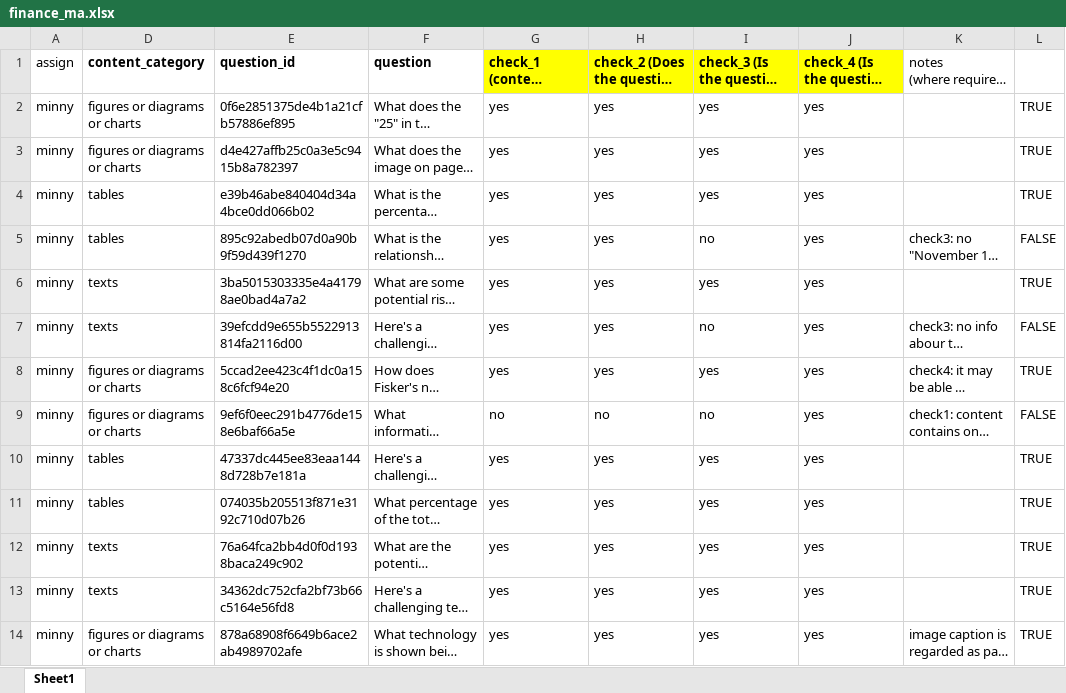
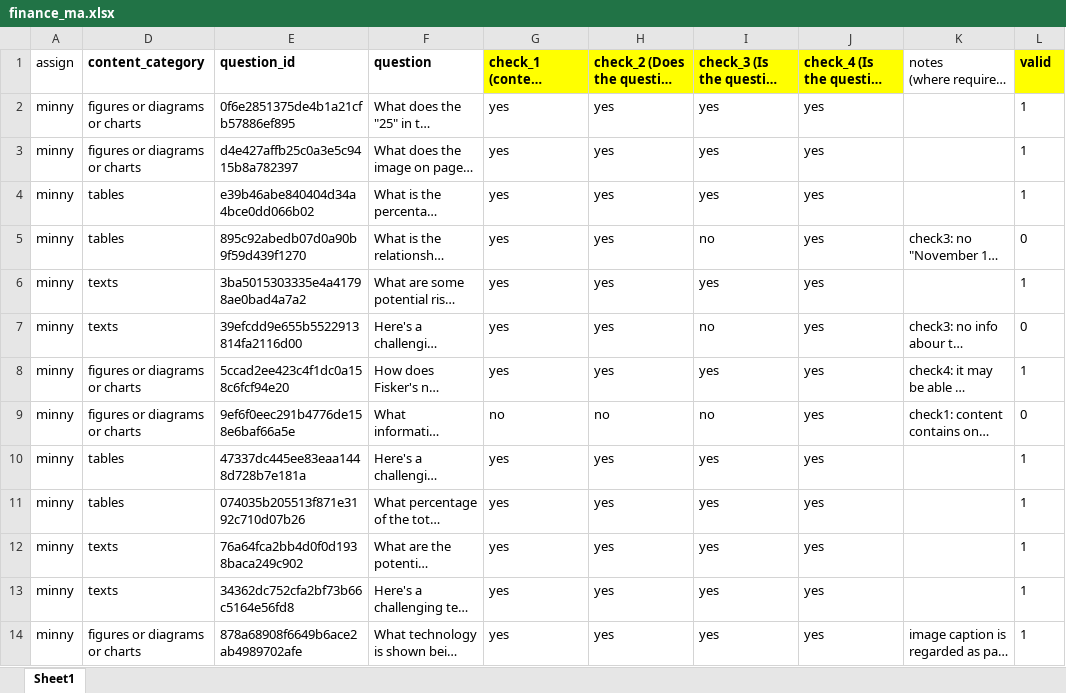
Before and after one commit to chiayewken/multimodal-docs, an Excel workbook: data/annotation/finance_ma.xlsx, sheet Sheet1, drawn as a sheet; only a part is shown; long unchanged cells end in …; values as stored, in another font and other column widths than the file's, no borders; the diff covers the shown part only; the diff names each change by its address in the sheet, - before the commit and + after, or states it on an @@ line.

```diff
--- a/data/annotation/finance_ma.xlsx (sheet Sheet1)
+++ b/data/annotation/finance_ma.xlsx (sheet Sheet1)
-L1: (empty)
+L1: valid
-L1 fill: none
+L1 fill: #FFFF00
-L2:L4: TRUE
+L2:L4: 1
-L5: FALSE
+L5: 0
-L6: TRUE
+L6: 1
-L7: FALSE
+L7: 0
-L8: TRUE
+L8: 1
-L9: FALSE
+L9: 0
-L10:L14: TRUE
+L10:L14: 1
```
Also changed, not shown: 1 removed row and 327 edited cells elsewhere in this sheet, data/annotation/academic_cq.xlsx, data/annotation/product_cq.xlsx, 5 other files.
